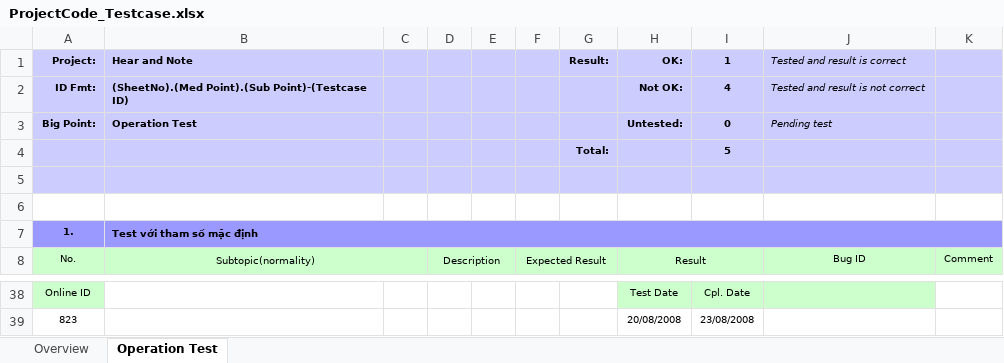
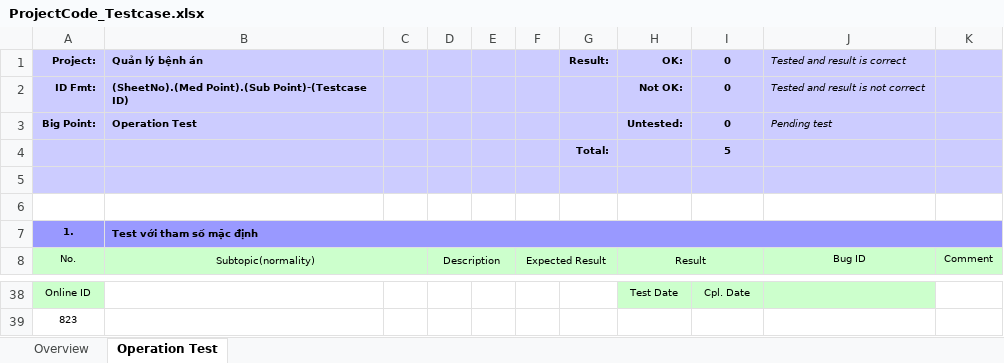
Before and after one commit to HungNguyen501/Mon-Quan-tri-du-an-cong-nghe-thong-tin, an Excel workbook: docs/ProjectCode_Testcase.xlsx, sheet Operation Test, drawn as a sheet; only a part is shown, gaps mark what is left out; values as stored, in another font and other column widths than the file's, no borders; conditional formats not drawn; the diff covers the shown part only; the diff names each change by its address in the sheet, - before the commit and + after, or states it on an @@ line.

```diff
--- a/docs/ProjectCode_Testcase.xlsx (sheet Operation Test)
+++ b/docs/ProjectCode_Testcase.xlsx (sheet Operation Test)
-B1: Hear and Note
+B1: Quản lý bệnh án
-I1: 1
+I1: 0
-I2 (0): 4
+I2 (0): 0
-H39 (OK:): 20/08/2008
+H39 (OK:): (empty)
-I39 (0): 23/08/2008
+I39 (0): (empty)
```
Also changed, not shown: 8 added rows, 8 removed rows and 8 edited cells elsewhere in this sheet, sheet Overview.
